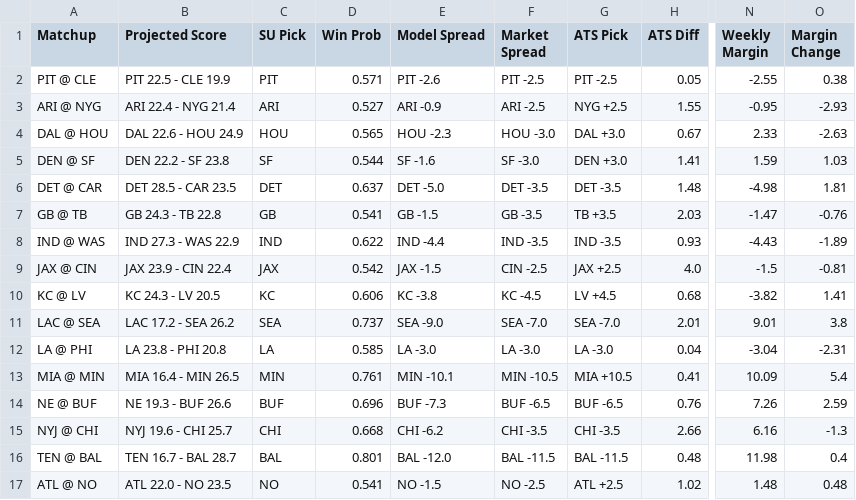
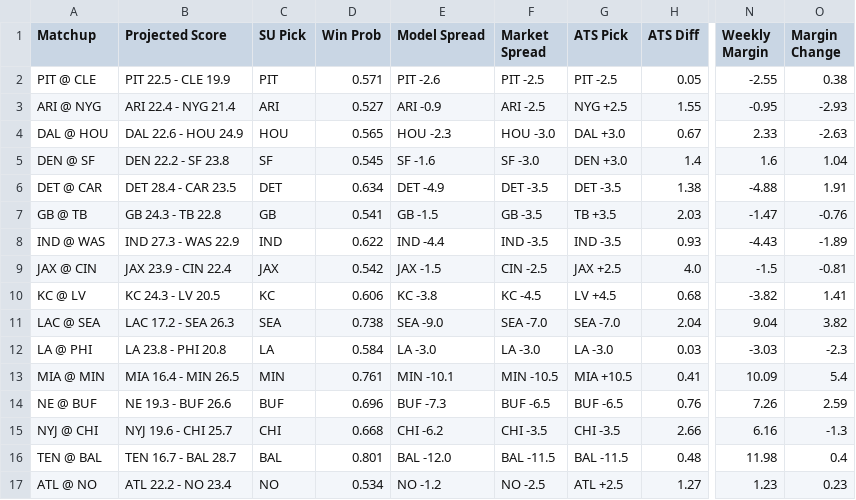
Before and after one commit to ethanfr10/NFL-Season-Projections, a CSV file: weekly_projections/outputs/week_04/week_04_projections.csv, drawn as a sheet; only a part is shown, gaps mark what is left out; the diff names each change by its address in the sheet, - before the commit and + after, or states it on an @@ line.

Commit message:
Final Updates Week 4

```diff
--- a/weekly_projections/outputs/week_04/week_04_projections.csv
+++ b/weekly_projections/outputs/week_04/week_04_projections.csv
-D5 (Win Prob): 0.544
+D5 (Win Prob): 0.545
-H5 (ATS Diff): 1.41
+H5 (ATS Diff): 1.4
-N5 (Weekly Margin): 1.59
+N5 (Weekly Margin): 1.6
-O5 (Margin Change): 1.03
+O5 (Margin Change): 1.04
-B6 (Projected Score): DET 28.5 - CAR 23.5
+B6 (Projected Score): DET 28.4 - CAR 23.5
-D6 (Win Prob): 0.637
+D6 (Win Prob): 0.634
-E6 (Model Spread): DET -5.0
+E6 (Model Spread): DET -4.9
-H6 (ATS Diff): 1.48
+H6 (ATS Diff): 1.38
-N6 (Weekly Margin): -4.98
+N6 (Weekly Margin): -4.88
-O6 (Margin Change): 1.81
+O6 (Margin Change): 1.91
-B11 (Projected Score): LAC 17.2 - SEA 26.2
+B11 (Projected Score): LAC 17.2 - SEA 26.3
-D11 (Win Prob): 0.737
+D11 (Win Prob): 0.738
-H11 (ATS Diff): 2.01
+H11 (ATS Diff): 2.04
-N11 (Weekly Margin): 9.01
+N11 (Weekly Margin): 9.04
-O11 (Margin Change): 3.8
+O11 (Margin Change): 3.82
-D12 (Win Prob): 0.585
+D12 (Win Prob): 0.584
-H12 (ATS Diff): 0.04
+H12 (ATS Diff): 0.03
-N12 (Weekly Margin): -3.04
+N12 (Weekly Margin): -3.03
-O12 (Margin Change): -2.31
+O12 (Margin Change): -2.3
-B17 (Projected Score): ATL 22.0 - NO 23.5
+B17 (Projected Score): ATL 22.2 - NO 23.4
-D17 (Win Prob): 0.541
+D17 (Win Prob): 0.534
-E17 (Model Spread): NO -1.5
+E17 (Model Spread): NO -1.2
-H17 (ATS Diff): 1.02
+H17 (ATS Diff): 1.27
-N17 (Weekly Margin): 1.48
+N17 (Weekly Margin): 1.23
-O17 (Margin Change): 0.48
+O17 (Margin Change): 0.23
```
Also changed, not shown: weekly_projections/outputs/week_04/week_04_biggest_ats_differences.csv, weekly_projections/outputs/week_04/week_04_biggest_projection_changes.csv, 1 other file.
